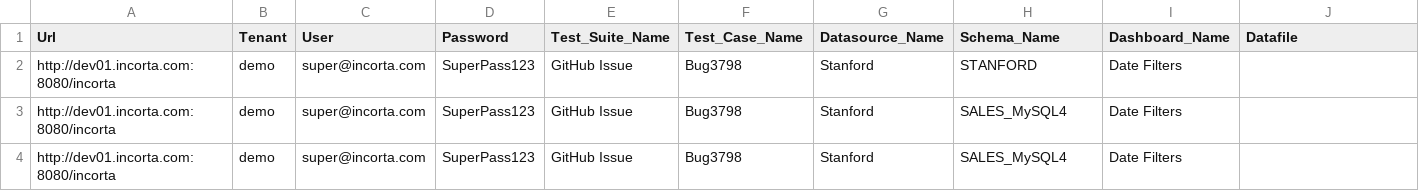
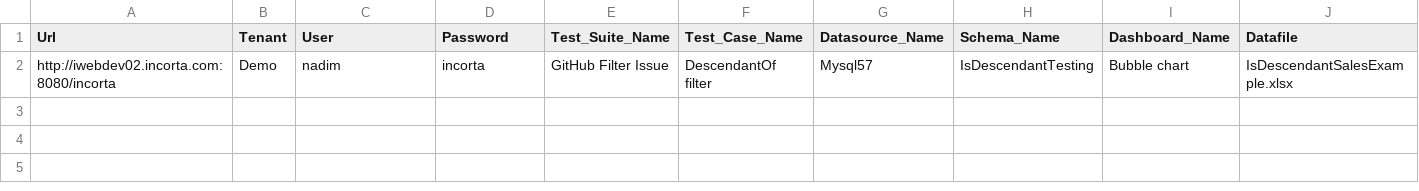
Before and after one commit to MohamedElPrince/Incorta_Automation, a CSV file: qa/Addons/test2.csv, drawn as a sheet.

Commit message:
New Test Case Data

```diff
--- a/qa/Addons/test2.csv
+++ b/qa/Addons/test2.csv
@@ -1,4 +1,2 @@
 Url,Tenant,User,Password,Test_Suite_Name,Test_Case_Name,Datasource_Name,Schema_Name,Dashboard_Name,Datafile
-http://dev01.incorta.com:8080/incorta,demo,super@incorta.com,SuperPass123,GitHub Issue,Bug3798,Stanford,STANFORD,Date Filters
-http://dev01.incorta.com:8080/incorta,demo,super@incorta.com,SuperPass123,GitHub Issue,Bug3798,Stanford,SALES_MySQL4,Date Filters
-http://dev01.incorta.com:8080/incorta,demo,super@incorta.com,SuperPass123,GitHub Issue,Bug3798,Stanford,SALES_MySQL4,Date Filters
+ http://iwebdev02.incorta.com:8080/incorta,Demo,nadim,incorta,GitHub Filter Issue,DescendantOf filter,Mysql57,IsDescendantTesting,Bubble chart,IsDescendantSalesExample.xlsx
```
